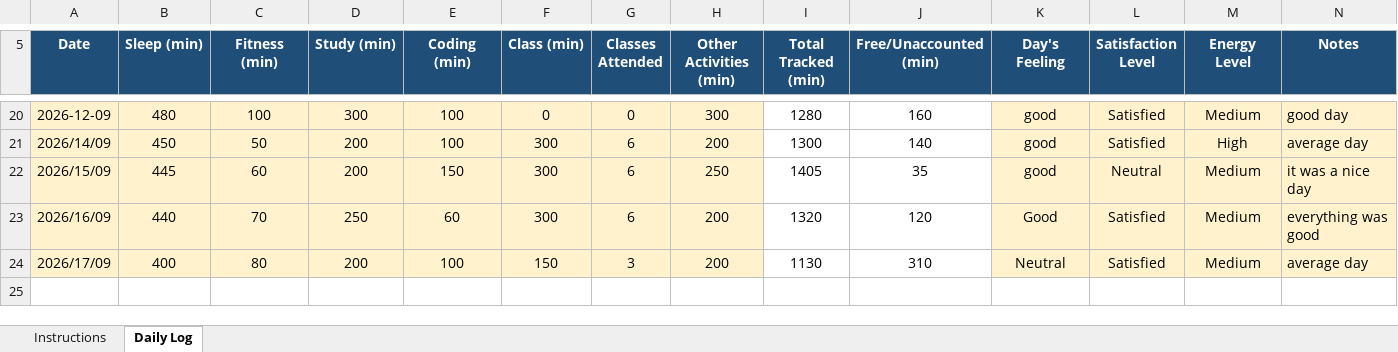
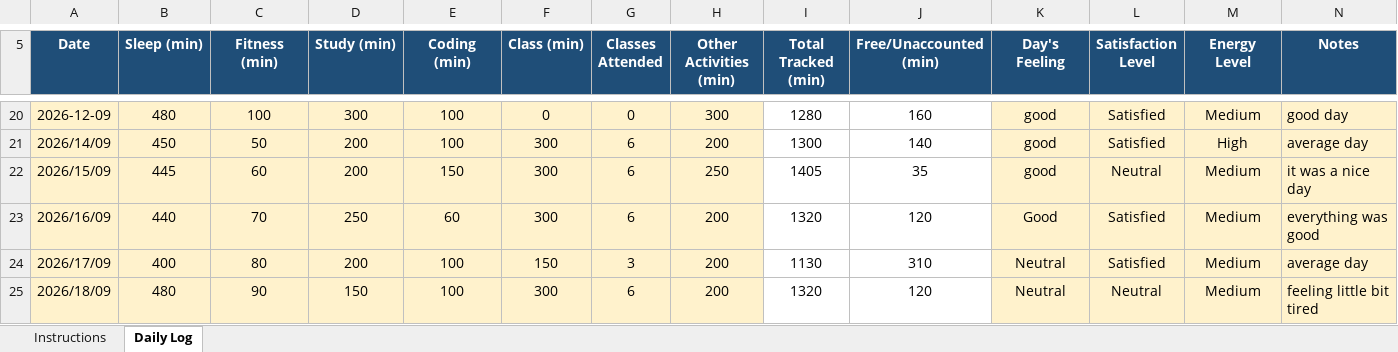
Before and after one commit to prince9026/cap776, an Excel workbook: 12628332.xlsx, sheet Daily Log, drawn as a sheet; only a part is shown, gaps mark what is left out; values as stored, in another font and other column widths than the file's, no borders; conditional formats not drawn; the diff names each change by its address in the sheet, - before the commit and + after, or states it on an @@ line.

Commit message:
18sep

```diff
--- a/12628332.xlsx (sheet Daily Log)
+++ b/12628332.xlsx (sheet Daily Log)
+row 25: 2026/18/09 | 480 | 90 | 150 | 100 | 300 | 6 | 200 | 1320 | 120 | Neutral | Neutral | Medium | feeling little bit tired
```
